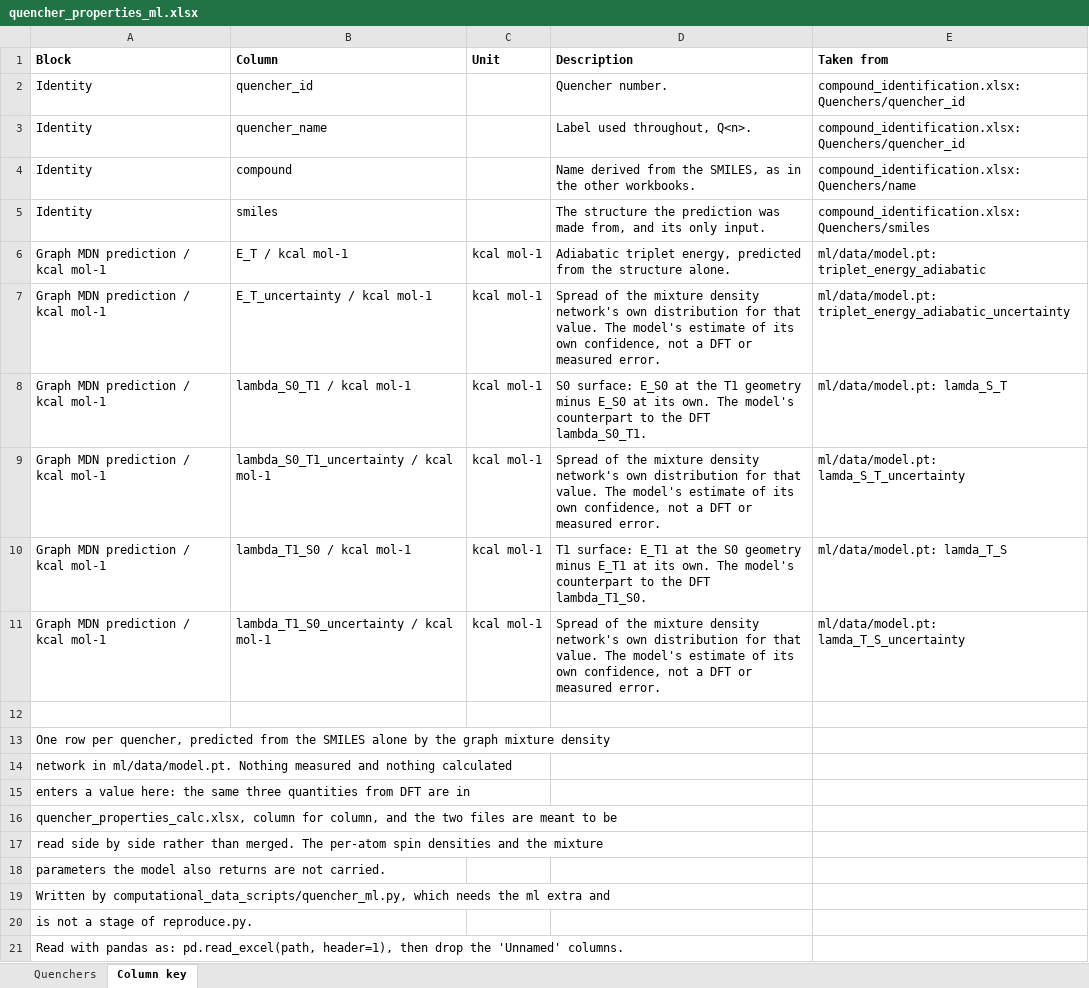
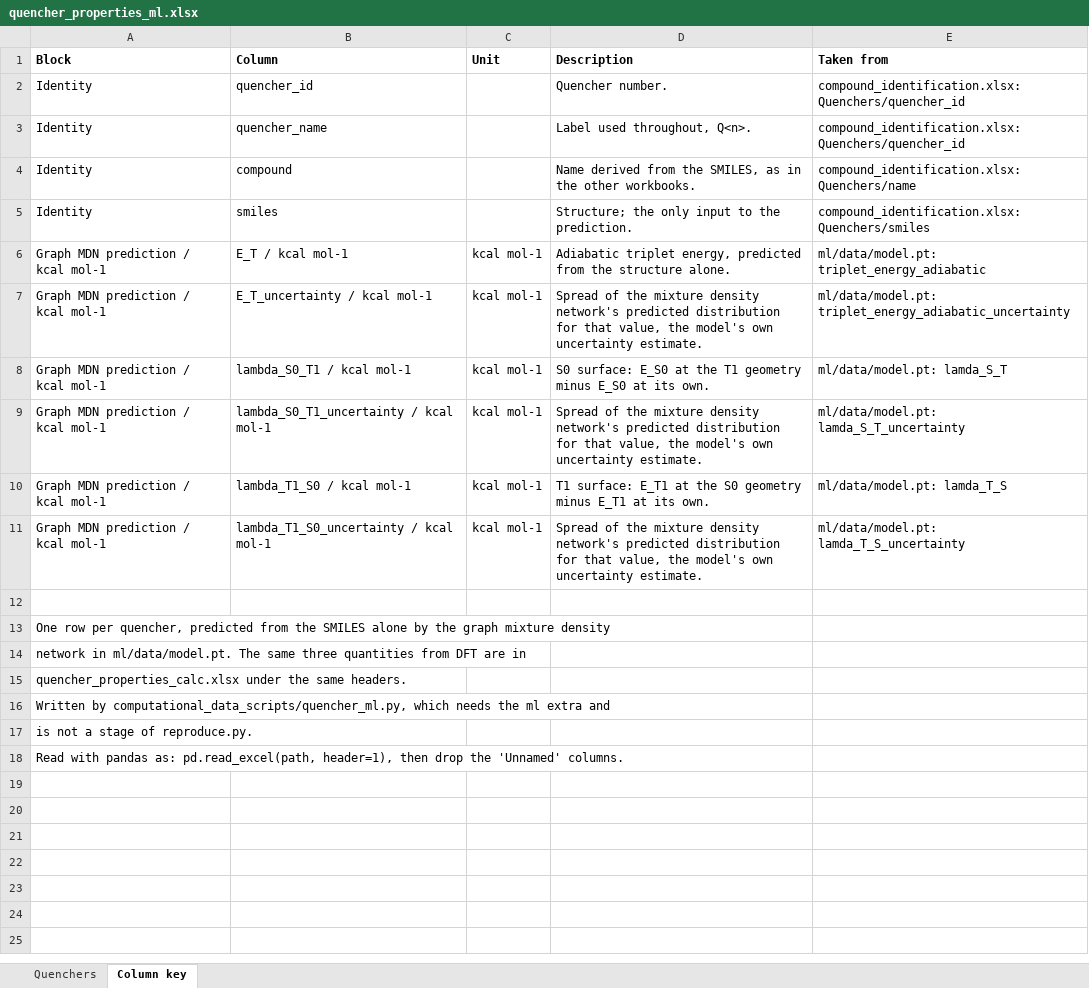
Before and after one commit to niklashoelter/MarcusEnTdecker, an Excel workbook: data/computational_data_processed/quencher_properties_ml.xlsx, sheet Column key, drawn as a sheet; values as stored, in another font and other column widths than the file's, no borders; the diff names each change by its address in the sheet, - before the commit and + after, or states it on an @@ line.

```diff
--- a/data/computational_data_processed/quencher_properties_ml.xlsx (sheet Column key)
+++ b/data/computational_data_processed/quencher_properties_ml.xlsx (sheet Column key)
-D5 (Description): The structure the prediction was made from, and its only input.
+D5 (Description): Structure; the only input to the prediction.
-D7 (Description): …density network's own distribution for that value. The model's estimate of its own confidence, not a DFT or measured error.
+D7 (Description): …density network's predicted distribution for that value, the model's own uncertainty estimate.
-D8 (Description): …its own. The model's counterpart to the DFT lambda_S0_T1.
+D8 (Description): …its own.
-D9 (Description): …density network's own distribution for that value. The model's estimate of its own confidence, not a DFT or measured error.
+D9 (Description): …density network's predicted distribution for that value, the model's own uncertainty estimate.
-D10 (Description): …its own. The model's counterpart to the DFT lambda_T1_S0.
+D10 (Description): …its own.
-D11 (Description): …density network's own distribution for that value. The model's estimate of its own confidence, not a DFT or measured error.
+D11 (Description): …density network's predicted distribution for that value, the model's own uncertainty estimate.
-A14 (Block): …in ml/data/model.pt. Nothing measured and nothing calculated
+A14 (Block): …in ml/data/model.pt. The same three quantities from DFT are in
-A15 (Block): enters a value here: the same three quantities from DFT are in
+A15 (Block): quencher_properties_calc.xlsx under the same headers.
-row 16: quencher_properties_calc.xlsx, column for column, and the two files are meant to be
-row 17: read side by side rather than merged. The per-atom spin densities and the mixture
-row 18: parameters the model also returns are not carried.
```
Also changed, not shown: sheet Quenchers, data/computational_data_processed/photocatalyst_properties_calc.xlsx, data/computational_data_processed/quencher_properties_calc.xlsx, 33 other files.
